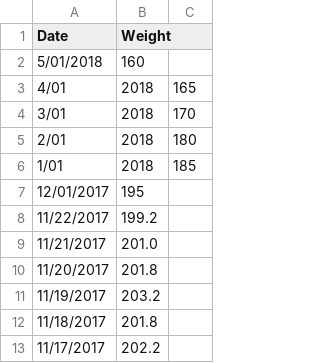
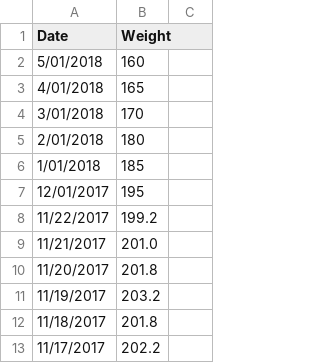
Before and after one commit to johnsug/wt, a CSV file: recent_wt.csv, drawn as a sheet; only a part is shown; removed rows and columns are numbered as before the commit, all else as after; the diff names each change by its address in the sheet, - before the commit and + after, or states it on an @@ line.

Commit message:
Update recent_wt.csv

```diff
--- a/recent_wt.csv
+++ b/recent_wt.csv
-row 3: 4/01 | 2018 | 165
-row 4: 3/01 | 2018 | 170
-row 5: 2/01 | 2018 | 180
-row 6: 1/01 | 2018 | 185
+row 3: 4/01/2018 | 165
+row 4: 3/01/2018 | 170
+row 5: 2/01/2018 | 180
+row 6: 1/01/2018 | 185
```
